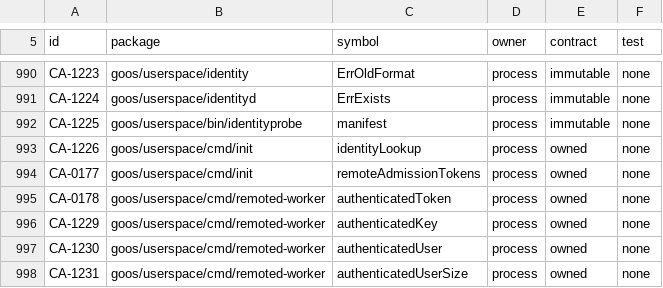
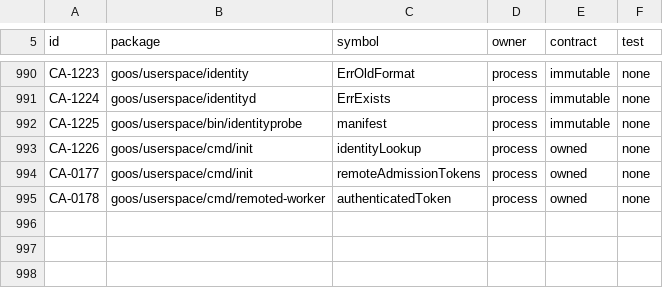
Before and after one commit to bar0metr/goos, a TSV file: docs/development/native-concurrency-audit.tsv, drawn as a sheet; only a part is shown, gaps mark what is left out.

```diff
--- a/docs/development/native-concurrency-audit.tsv
+++ b/docs/development/native-concurrency-audit.tsv
@@ -995,4 +995 @@ CA-0177	goos/userspace/cmd/init	remoteAdmissionTokens	process	owned	none
 CA-0178	goos/userspace/cmd/remoted-worker	authenticatedToken	process	owned	none
-CA-1229	goos/userspace/cmd/remoted-worker	authenticatedKey	process	owned	none
-CA-1230	goos/userspace/cmd/remoted-worker	authenticatedUser	process	owned	none
-CA-1231	goos/userspace/cmd/remoted-worker	authenticatedUserSize	process	owned	none
```
Also changed, not shown: 5 other files.
